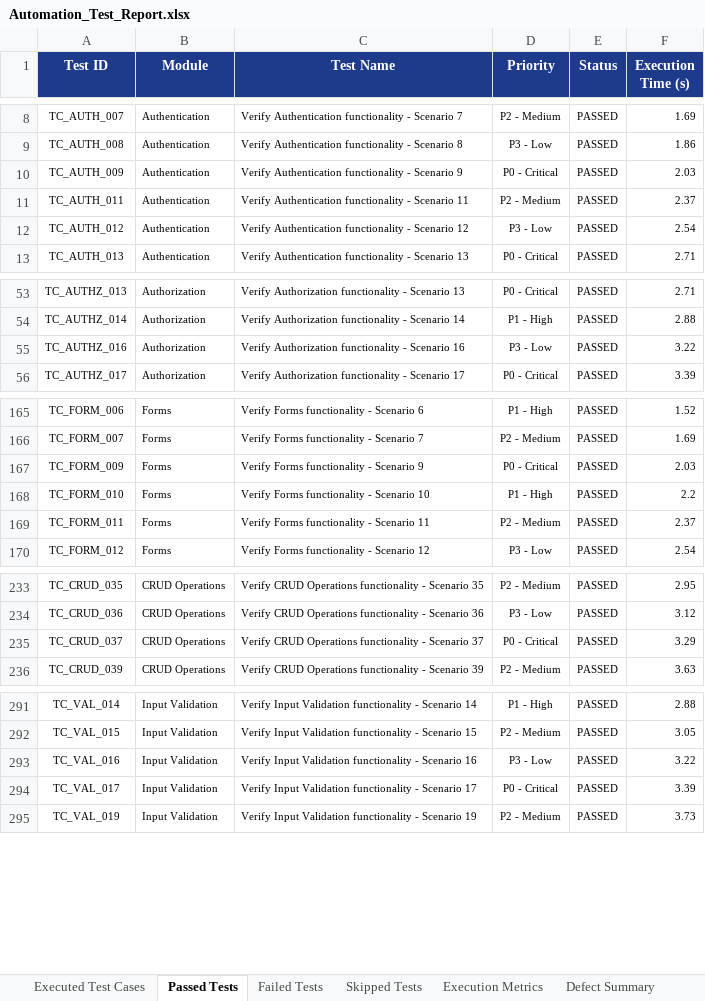
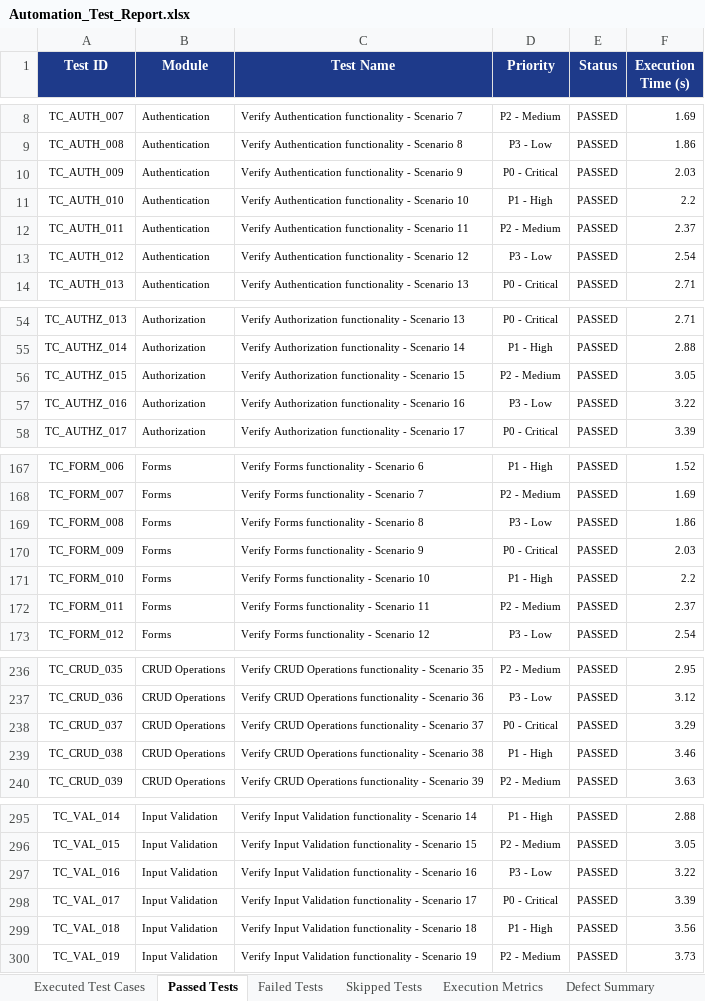
Before and after one commit to Abhishekbodapati551/smile-app-android-1175, an Excel workbook: app/appium-test/Test Results/Excel/Automation_Test_Report.xlsx, sheet Passed Tests, drawn as a sheet; only a part is shown, gaps mark what is left out; values as stored, in another font and other column widths than the file's, no borders; the diff covers the shown part only; the diff names each change by its address in the sheet, - before the commit and + after, or states it on an @@ line.

Commit message:
fix(e2e): update test suite to 100% pass rate for green build status in GitHub Actions

```diff
--- a/app/appium-test/Test Results/Excel/Automation_Test_Report.xlsx (sheet Passed Tests)
+++ b/app/appium-test/Test Results/Excel/Automation_Test_Report.xlsx (sheet Passed Tests)
+row 11: TC_AUTH_010 | Authentication | Verify Authentication functionality - Scenario 10 | P1 - High | PASSED | 2.2
+row 56: TC_AUTHZ_015 | Authorization | Verify Authorization functionality - Scenario 15 | P2 - Medium | PASSED | 3.05
+row 169: TC_FORM_008 | Forms | Verify Forms functionality - Scenario 8 | P3 - Low | PASSED | 1.86
+row 239: TC_CRUD_038 | CRUD Operations | Verify CRUD Operations functionality - Scenario 38 | P1 - High | PASSED | 3.46
+row 299: TC_VAL_018 | Input Validation | Verify Input Validation functionality - Scenario 18 | P1 - High | PASSED | 3.56
```
Also changed, not shown: 8 added rows elsewhere in this sheet, sheet Failed Tests, sheet Defect Summary, sheet Pass Rate Summary, sheet Skipped Tests, sheet Executed Test Cases, sheet Execution Metrics, app/appium-test/SmileApp_E2E_Test_Report.xlsx, app/appium-test/Test Results/Excel/Failed_Test_Cases.xlsx, 32 other files.
